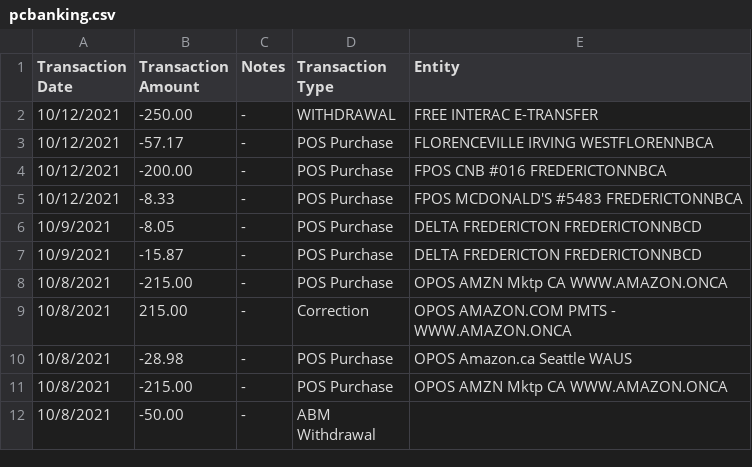
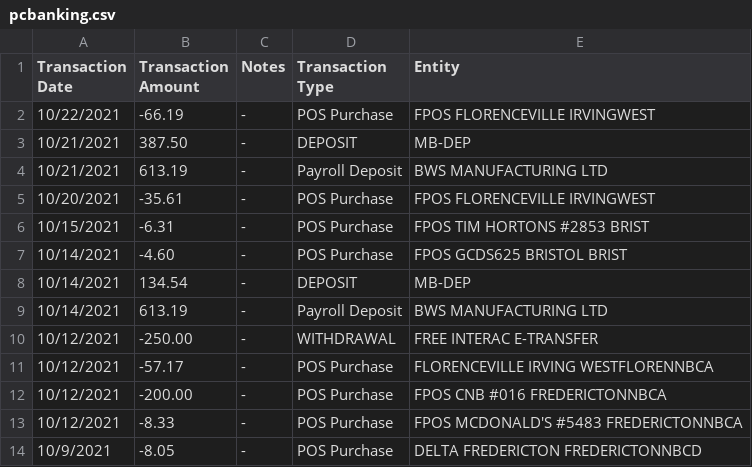
Before and after one commit to abriggs914/Coding_Practice, a CSV file: Java/SpendingLog/app/src/main/java/com/example/abrig/spendinglog/python/pcbanking.csv, drawn as a sheet; only a part is shown; the shorter side is filled out with more unchanged rows; the diff names each change by its address in the sheet, - before the commit and + after, or states it on an @@ line.

```diff
--- a/Java/SpendingLog/app/src/main/java/com/example/abrig/spendinglog/python/pcbanking.csv
+++ b/Java/SpendingLog/app/src/main/java/com/example/abrig/spendinglog/python/pcbanking.csv
+row 2: 10/22/2021 | -66.19 | - | POS Purchase | FPOS FLORENCEVILLE IRVINGWEST
+row 3: 10/21/2021 | 387.50 | - | DEPOSIT | MB-DEP
+row 4: 10/21/2021 | 613.19 | - | Payroll Deposit | BWS MANUFACTURING LTD
+row 5: 10/20/2021 | -35.61 | - | POS Purchase | FPOS FLORENCEVILLE IRVINGWEST
+row 6: 10/15/2021 | -6.31 | - | POS Purchase | FPOS TIM HORTONS #2853 BRIST
+row 7: 10/14/2021 | -4.60 | - | POS Purchase | FPOS GCDS625 BRISTOL BRIST
+row 8: 10/14/2021 | 134.54 | - | DEPOSIT | MB-DEP
+row 9: 10/14/2021 | 613.19 | - | Payroll Deposit | BWS MANUFACTURING LTD
```
Also changed, not shown: 9 other files.
